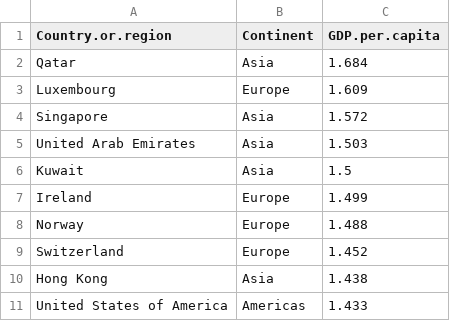
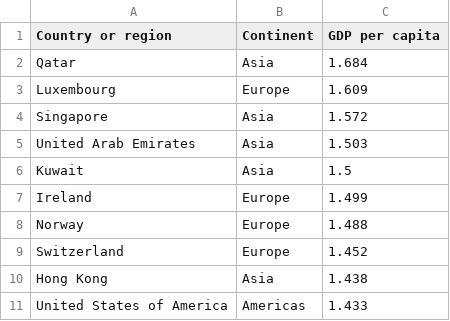
Before and after one commit to ChengHaoTee/FIT3179, a CSV file: Homework/Data/Top10CountryGDP.csv, drawn as a sheet; the diff names each change by its address in the sheet, - before the commit and + after, or states it on an @@ line.

Commit message:
file update

```diff
--- a/Homework/Data/Top10CountryGDP.csv
+++ b/Homework/Data/Top10CountryGDP.csv
-A1: Country.or.region
+A1: Country or region
-C1: GDP.per.capita
+C1: GDP per capita
```
